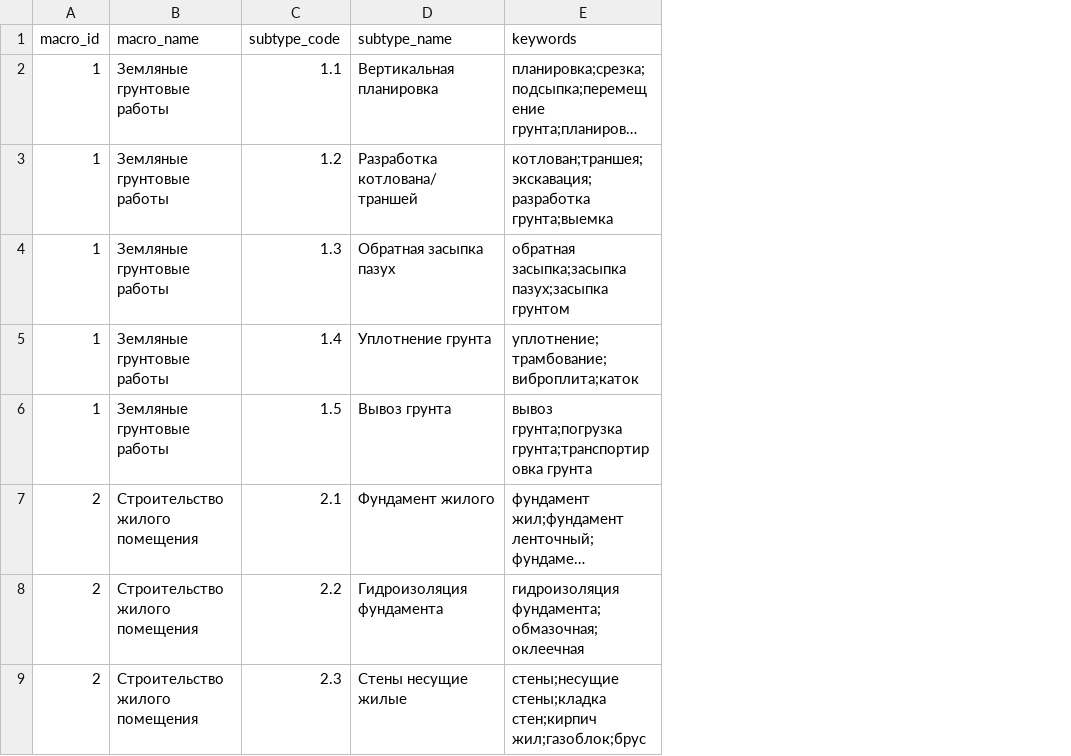
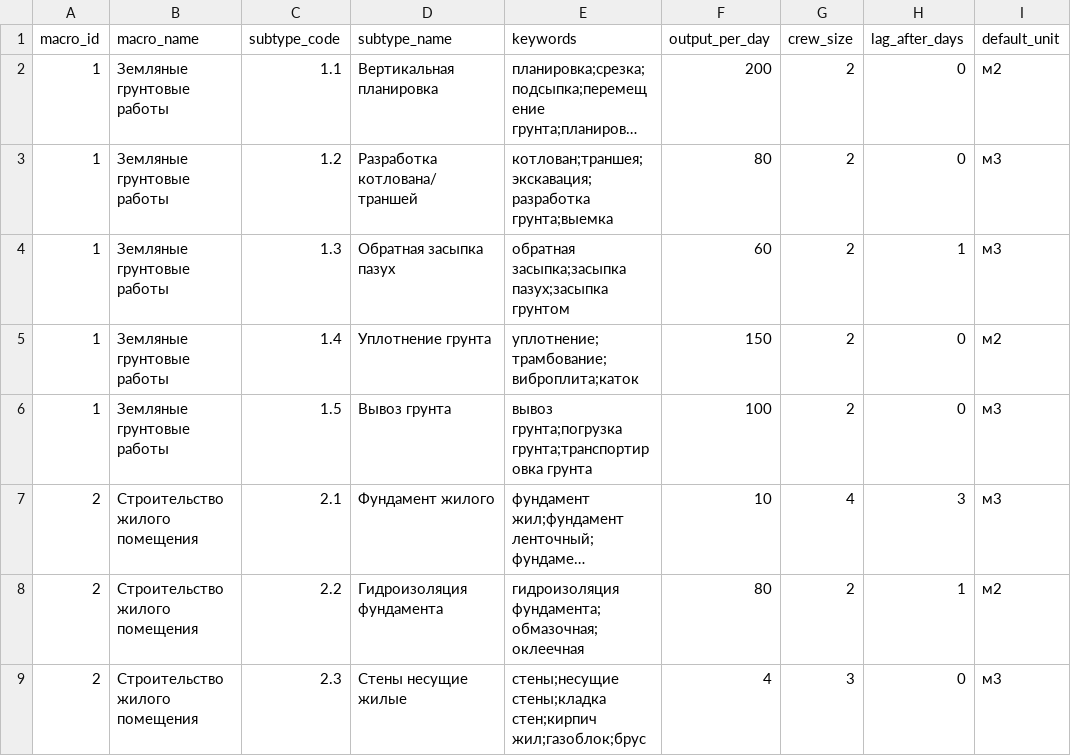
Before and after one commit to dobryakk5/build, a CSV file: backend/app/data/work_subtypes.csv, drawn as a sheet; only a part is shown; long unchanged cells end in …; the diff names each change by its address in the sheet, - before the commit and + after, or states it on an @@ line.

```diff
--- a/backend/app/data/work_subtypes.csv
+++ b/backend/app/data/work_subtypes.csv
+column F (output_per_day), rows 2-9: 200 | 80 | 60 | 150 | 100 | 10 | 80 | 4
+column G (crew_size), rows 2-9: 2 | 2 | 2 | 2 | 2 | 4 | 2 | 3
+column H (lag_after_days), rows 2-9: 0 | 0 | 1 | 0 | 0 | 3 | 1 | 0
+column I (default_unit), rows 2-9: м2 | м3 | м3 | м2 | м3 | м3 | м2 | м3
```
Also changed, not shown: 15 other files.
